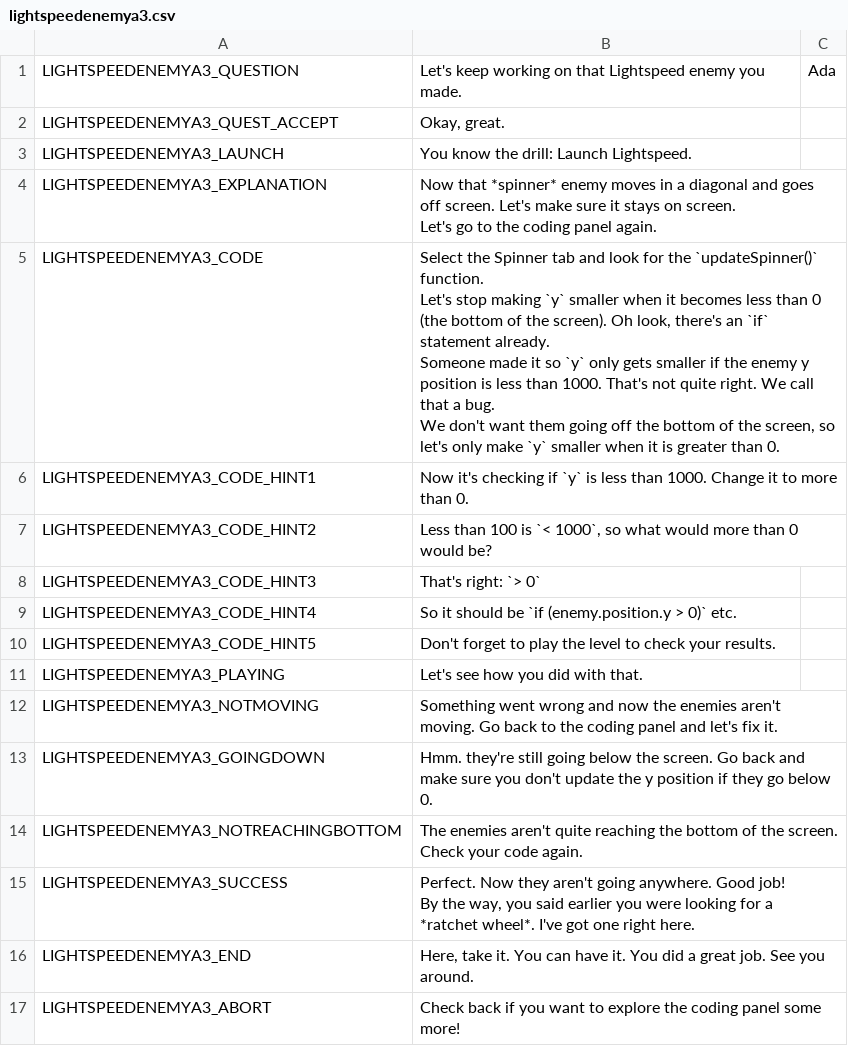
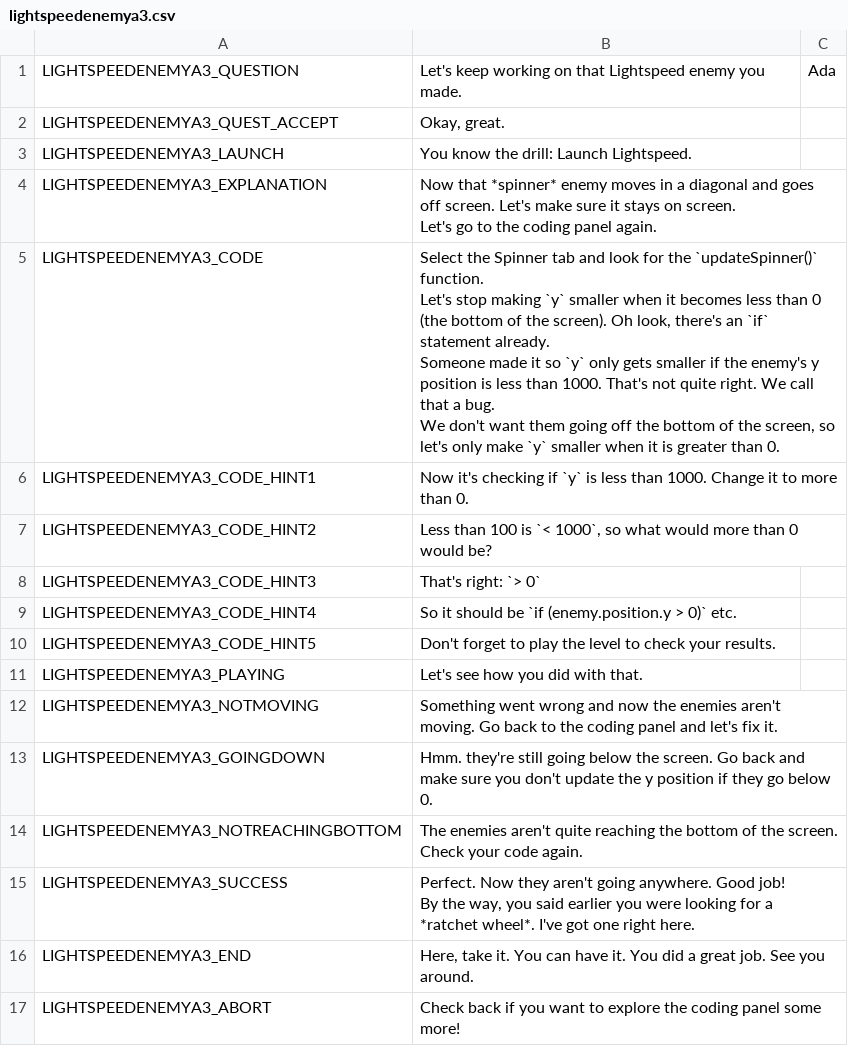
Before and after one commit to endlessm/clubhouse, a CSV file: data/quests_strings/lightspeedenemya3.csv, drawn as a sheet.

Commit message:
data: Improve English in a LightSpeedEnemyA3 sentence

```diff
--- a/data/quests_strings/lightspeedenemya3.csv
+++ b/data/quests_strings/lightspeedenemya3.csv
@@ -6,9 +6,9 @@ LIGHTSPEEDENEMYA3_EXPLANATION,"Now that *spinner* enemy moves in a diagonal and
 Let's go to the coding panel again.",,,,
-LIGHTSPEEDENEMYA3_CODE,"Select the Spinner tab and look for the `updateSpinner()` function.
-
-Let's stop making `y` smaller when it becomes less than 0 (the bottom of the screen). Oh look, there's an `if` statement already.
-
-Someone made it so `y` only gets smaller if the enemy y position is less than 1000. That's not quite right. We call that a bug.
-
-We don't want them going off the bottom of the screen, so let's only make `y` smaller when it is greater than 0.",,,,
+LIGHTSPEEDENEMYA3_CODE,"Select the Spinner tab and look for the `updateSpinner()` function.
+
+Let's stop making `y` smaller when it becomes less than 0 (the bottom of the screen). Oh look, there's an `if` statement already.
+
+Someone made it so `y` only gets smaller if the enemy's y position is less than 1000. That's not quite right. We call that a bug.
+
+We don't want them going off the bottom of the screen, so let's only make `y` smaller when it is greater than 0.",,,,
 LIGHTSPEEDENEMYA3_CODE_HINT1,Now it's checking if `y` is less than 1000. Change it to more than 0.,,,,
```
